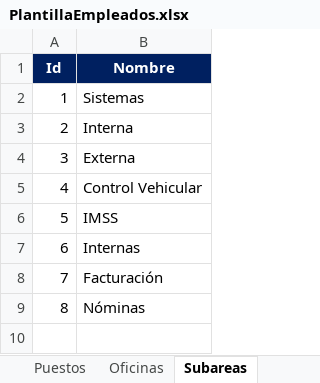
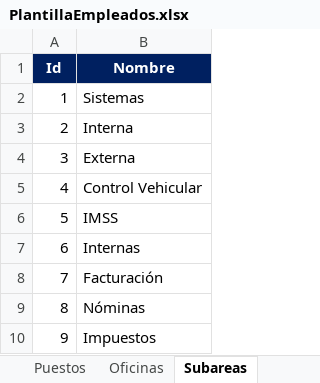
Before and after one commit to OmeOllin/ERPSEI, an Excel workbook: ERPSEI/wwwroot/templates/PlantillaEmpleados.xlsx, sheet Subareas, drawn as a sheet; values as stored, in another font and other column widths than the file's, no borders; the diff names each change by its address in the sheet, - before the commit and + after, or states it on an @@ line.

```diff
--- a/ERPSEI/wwwroot/templates/PlantillaEmpleados.xlsx (sheet Subareas)
+++ b/ERPSEI/wwwroot/templates/PlantillaEmpleados.xlsx (sheet Subareas)
+row 10: 9 | Impuestos
```
Also changed, not shown: sheet Jefes, sheet Oficinas, sheet Puestos, sheet Áreas, sheet Empleados.
